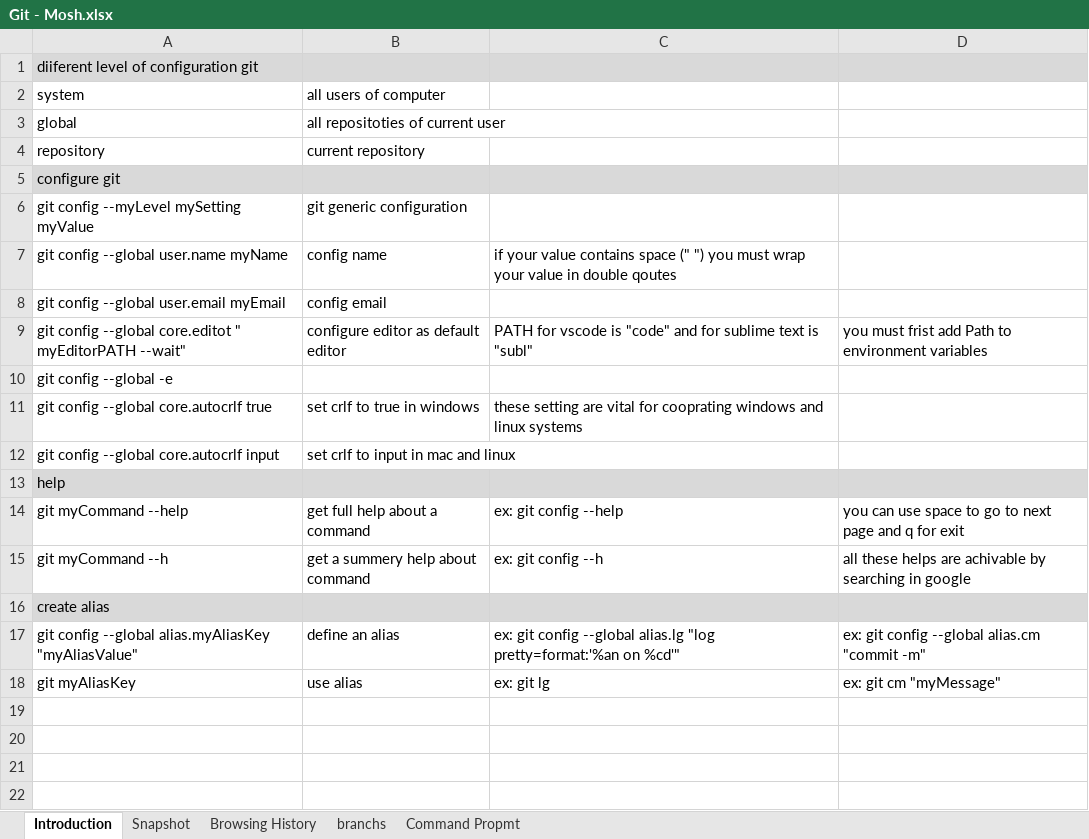
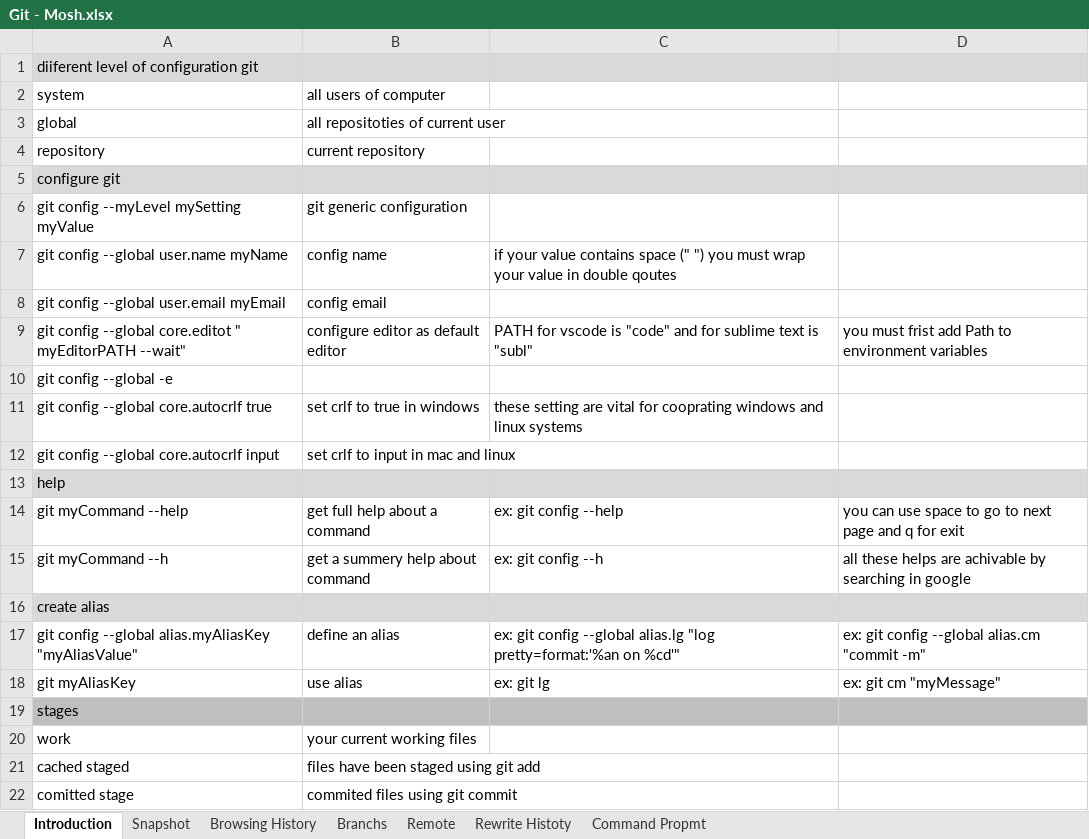
Before and after one commit to arash-gmc/my-manuals, an Excel workbook: Git - Mosh.xlsx, sheet Introduction, drawn as a sheet; values as stored, in another font and other column widths than the file's, no borders; the diff names each change by its address in the sheet, - before the commit and + after, or states it on an @@ line.

```diff
--- a/Git - Mosh.xlsx (sheet Introduction)
+++ b/Git - Mosh.xlsx (sheet Introduction)
-sheet tab: branchs
+sheet tab: Branchs
+sheet tab: Remote
+sheet tab: Rewrite Histoty
+row 19: stages
+row 20: work | your current working files
+row 21: cached staged | files have been staged using git add
+row 22: comitted stage | commited files using git commit
```
Also changed, not shown: sheet Branchs, sheet Browsing History, sheet Snapshot, 7 other files.
